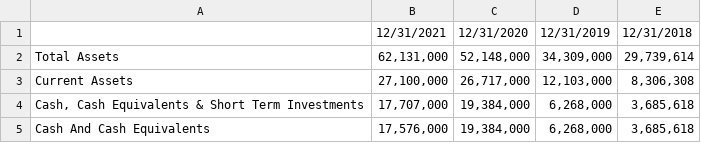
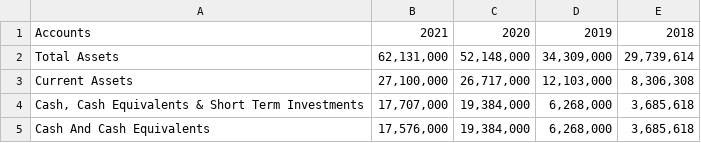
Before and after one commit to manu-lifesaver/tesla_finacial_indicators, a CSV file: Tesla_Balance_Sheet.csv, drawn as a sheet; only a part is shown; removed rows and columns are numbered as before the commit, all else as after; the diff names each change by its address in the sheet, - before the commit and + after, or states it on an @@ line.

Commit message:
Update Tesla_Balance_Sheet.csv

```diff
--- a/Tesla_Balance_Sheet.csv
+++ b/Tesla_Balance_Sheet.csv
-row 1:  | 12/31/2021 | 12/31/2020 | 12/31/2019 | 12/31/2018
+row 1: Accounts | 2021 | 2020 | 2019 | 2018
```
